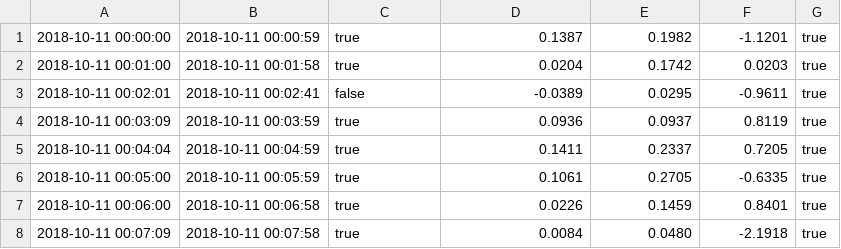
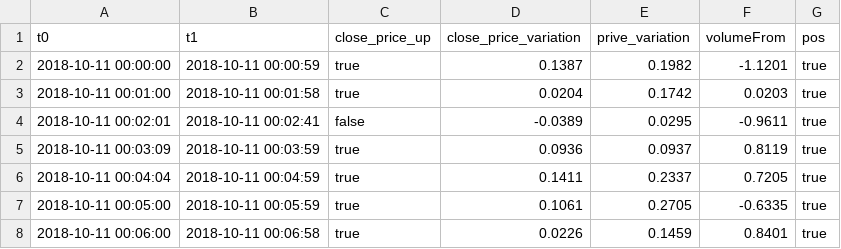
Before and after one commit to Nicacioneto/bitcoin_sentimental_analisys, a CSV file: test_data/11.csv, drawn as a sheet; only a part is shown; the shorter side is filled out with more unchanged rows; the diff names each change by its address in the sheet, - before the commit and + after, or states it on an @@ line.

```diff
--- a/test_data/11.csv
+++ b/test_data/11.csv
+row 1: t0 | t1 | close_price_up | close_price_variation | prive_variation | volumeFrom | pos
```
Also changed, not shown: test_data/8.csv, test_data/9.csv, 5 other files.
